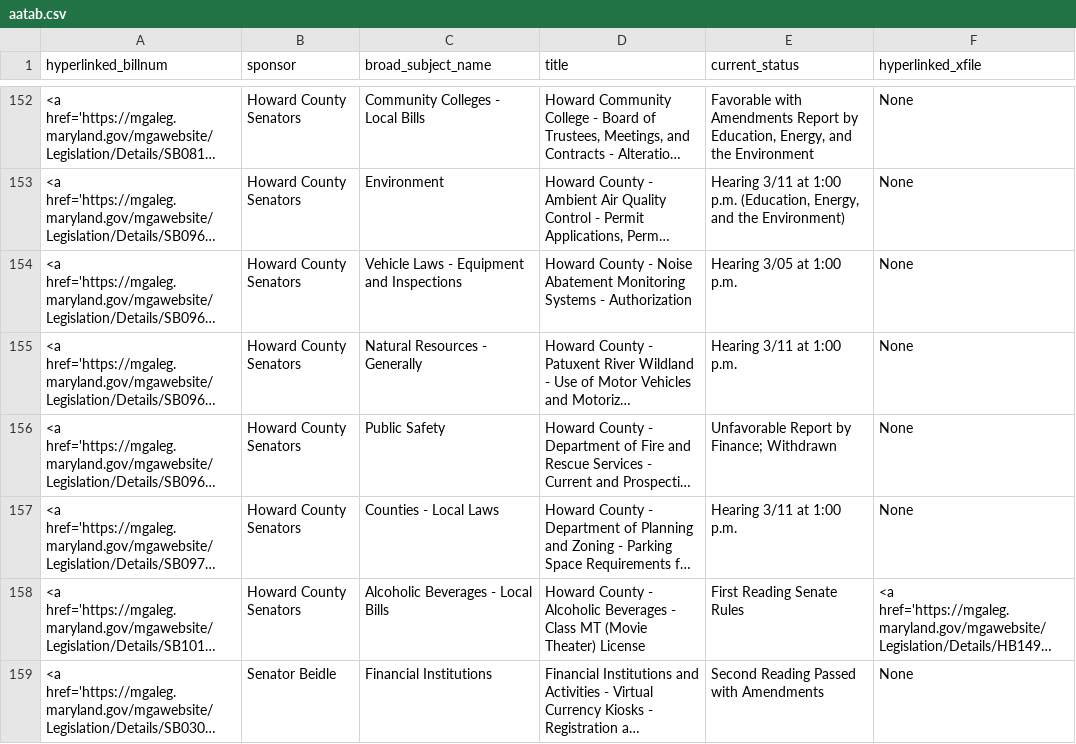
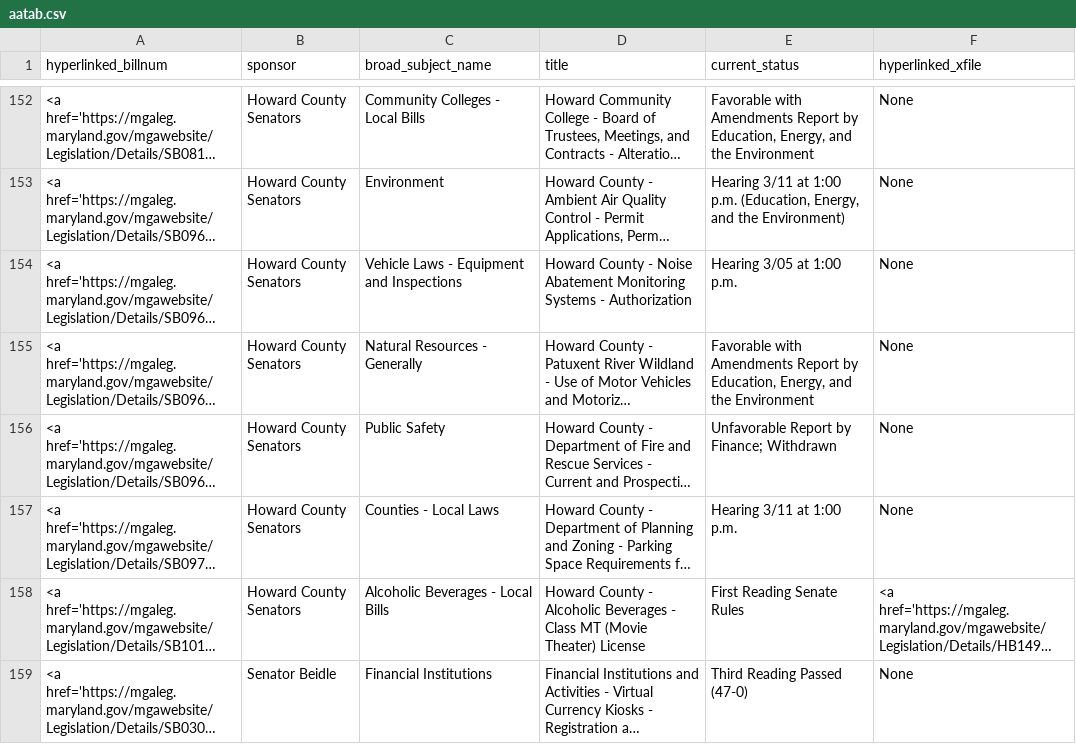
Before and after one commit to Baltimore-Sun/md-ga-bill-tracker, a CSV file: aatab.csv, drawn as a sheet; only a part is shown, gaps mark what is left out; long unchanged cells end in …; the diff covers the shown part only; the diff names each change by its address in the sheet, - before the commit and + after, or states it on an @@ line.

```diff
--- a/aatab.csv
+++ b/aatab.csv
-E155 (current_status): Hearing 3/11 at 1:00 p.m.
+E155 (current_status): Favorable with Amendments Report by Education, Energy, and the Environment
-E159 (current_status): Second Reading Passed with Amendments
+E159 (current_status): Third Reading Passed (47-0)
```
Also changed, not shown: 34 edited cells elsewhere in this file, carrolltab.csv, hartab.csv, 1 other file.
